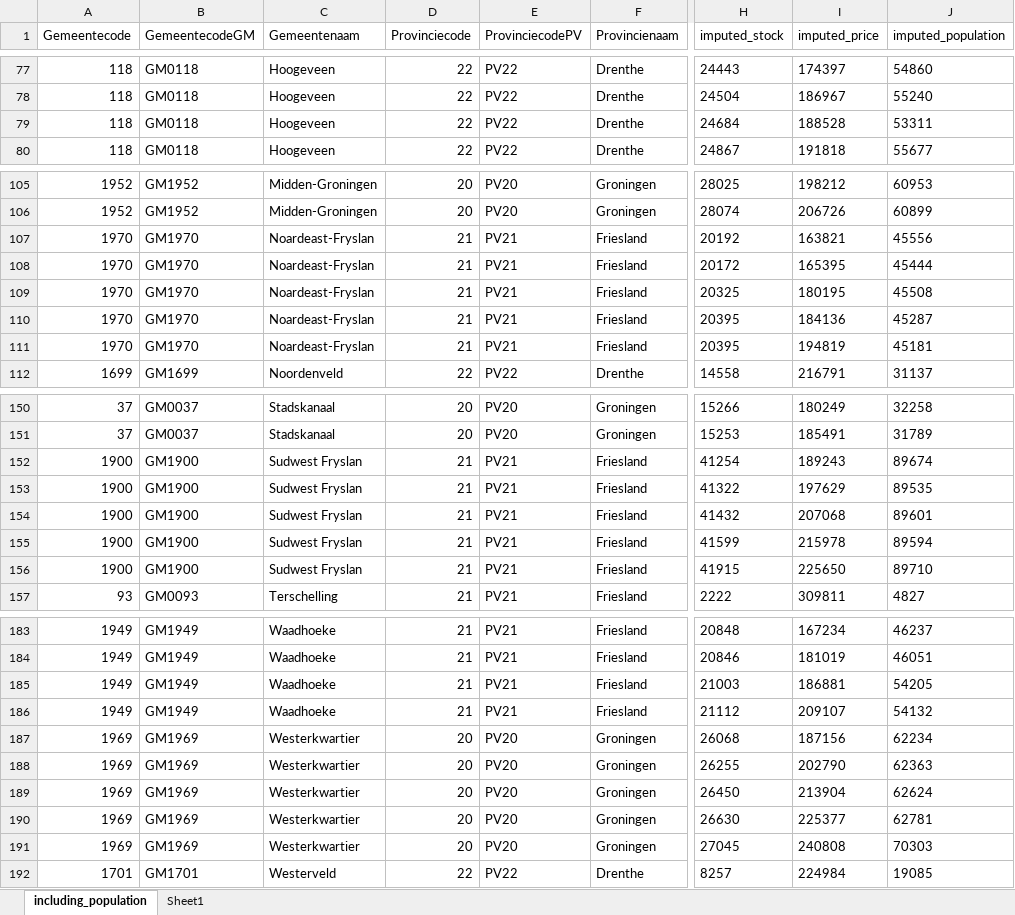
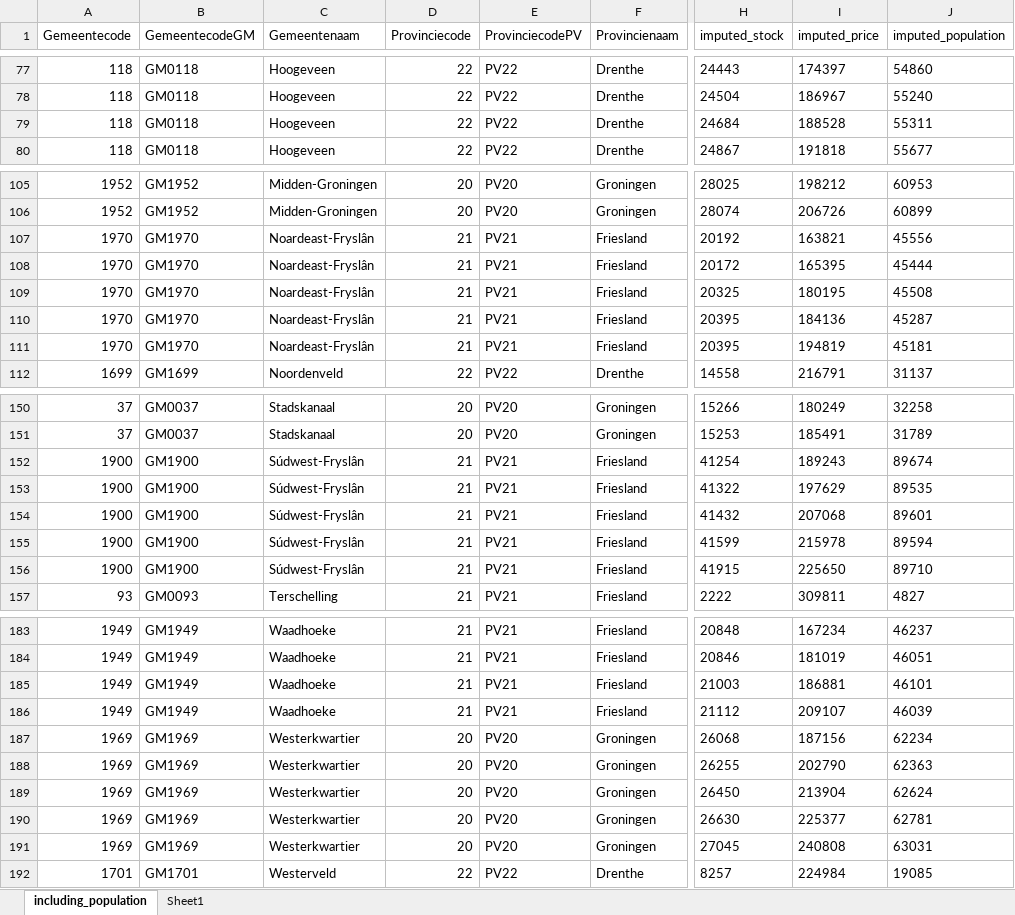
Before and after one commit to ikbentimkramer/cdphmd, an Excel workbook: inst/Excel_sheet_data.xlsx, sheet including_population, drawn as a sheet; only a part is shown, gaps mark what is left out; values as stored, in another font and other column widths than the file's, no borders; charts and pictures and table styles not drawn; the diff names each change by its address in the sheet, - before the commit and + after, or states it on an @@ line.

Commit message:
Fix imputed population counts Waadhoeke and Westerkwartier

```diff
--- a/inst/Excel_sheet_data.xlsx (sheet including_population)
+++ b/inst/Excel_sheet_data.xlsx (sheet including_population)
-J79 (imputed_population): 53311
+J79 (imputed_population): 55311
-C107:C111 (Gemeentenaam): Noardeast-Fryslan
+C107:C111 (Gemeentenaam): Noardeast-Fryslân
-C152:C156 (Gemeentenaam): Sudwest Fryslan
+C152:C156 (Gemeentenaam): Súdwest-Fryslân
-J185 (imputed_population): 54205
+J185 (imputed_population): 46101
-J186 (imputed_population): 54132
+J186 (imputed_population): 46039
-J191 (imputed_population): 70303
+J191 (imputed_population): 63031
```
Also changed, not shown: charts or pictures.
